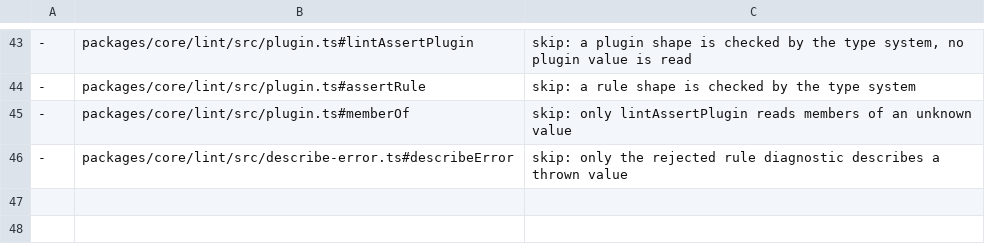
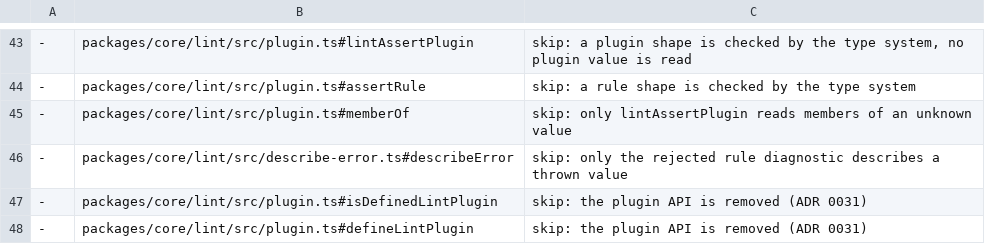
Before and after one commit to jubasse/seampact, a TSV file: crates/lint/trace.tsv, drawn as a sheet; only a part is shown, gaps mark what is left out; the diff names each change by its address in the sheet, - before the commit and + after, or states it on an @@ line.

```diff
--- a/crates/lint/trace.tsv
+++ b/crates/lint/trace.tsv
+row 47: - | packages/core/lint/src/plugin.ts#isDefinedLintPlugin | skip: the plugin API is removed (ADR 0031)
+row 48: - | packages/core/lint/src/plugin.ts#defineLintPlugin | skip: the plugin API is removed (ADR 0031)
```
